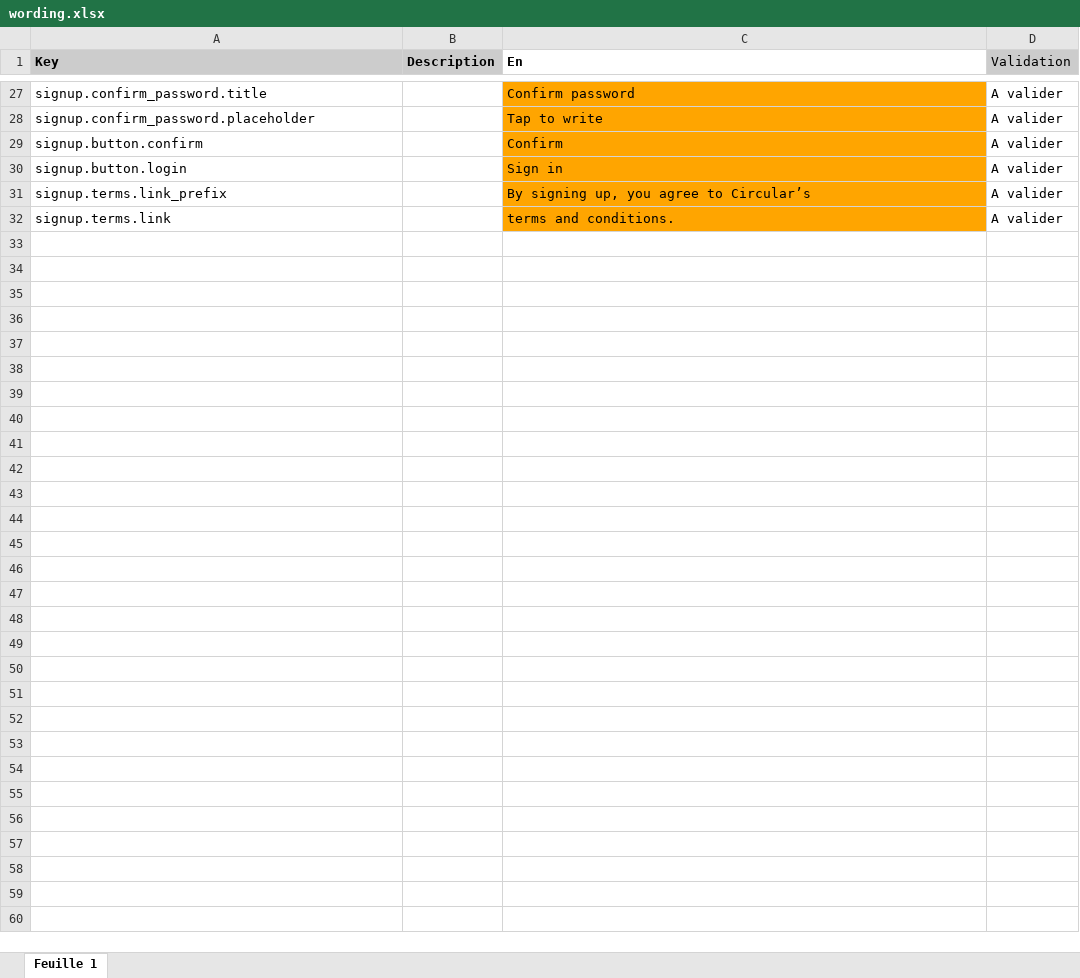
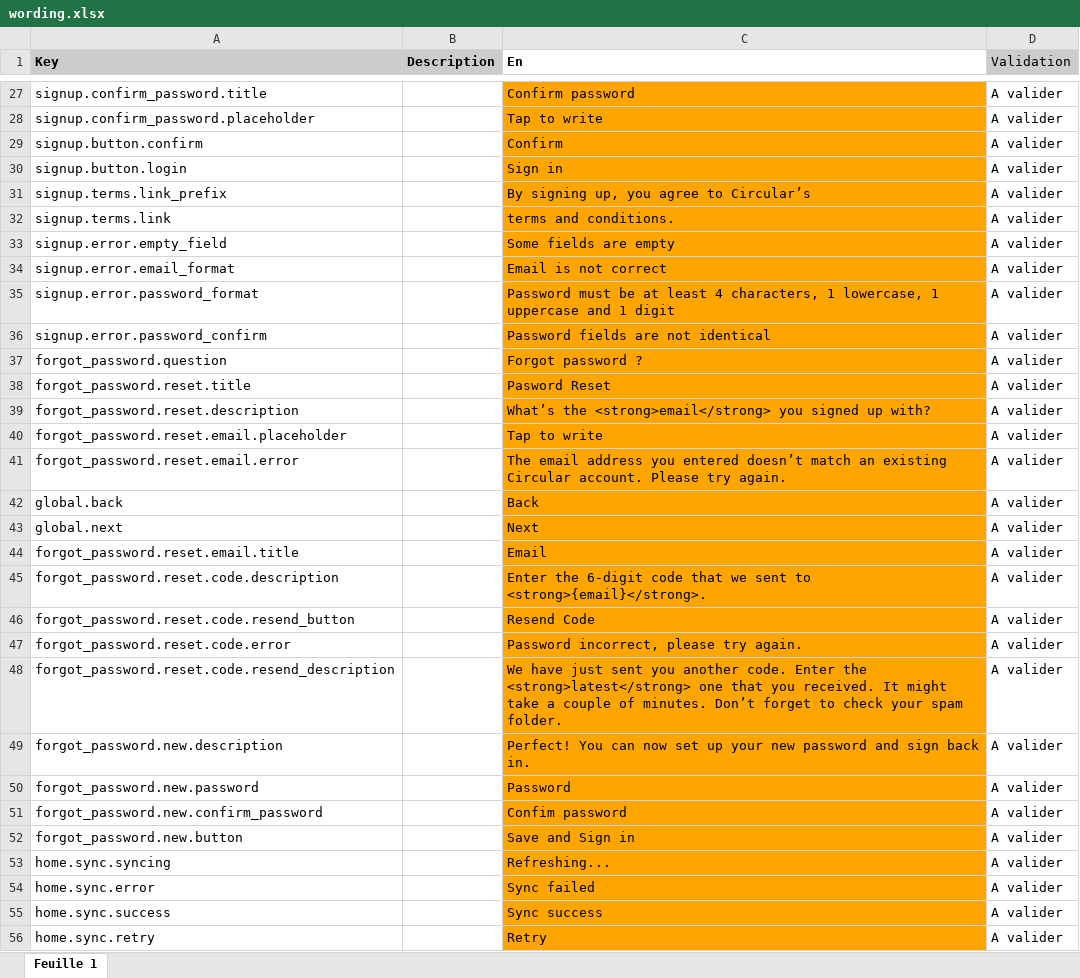
Before and after one commit to aichannode/circular-ring, an Excel workbook: wording.xlsx, sheet Feuille 1, drawn as a sheet; only a part is shown, gaps mark what is left out; values as stored, in another font and other column widths than the file's, no borders; charts and pictures not drawn; the diff names each change by its address in the sheet, - before the commit and + after, or states it on an @@ line.

Commit message:
Email password screen ok

```diff
--- a/wording.xlsx (sheet Feuille 1)
+++ b/wording.xlsx (sheet Feuille 1)
+row 33: signup.error.empty_field |  | Some fields are empty | A valider
+row 34: signup.error.email_format |  | Email is not correct | A valider
+row 35: signup.error.password_format |  | Password must be at least 4 characters, 1 lowercase, 1 uppercase and 1 digit | A valider
+row 36: signup.error.password_confirm |  | Password fields are not identical | A valider
+row 37: forgot_password.question |  | Forgot password ? | A valider
+row 38: forgot_password.reset.title |  | Pasword Reset | A valider
+row 39: forgot_password.reset.description |  | What’s the <strong>email</strong> you signed up with? | A valider
+row 40: forgot_password.reset.email.placeholder |  | Tap to write | A valider
+row 41: forgot_password.reset.email.error |  | The email address you entered doesn’t match an existing Circular account. Please try again. | A valider
+row 42: global.back |  | Back | A valider
+row 43: global.next |  | Next | A valider
+row 44: forgot_password.reset.email.title |  | Email | A valider
+row 45: forgot_password.reset.code.description |  | Enter the 6-digit code that we sent to <strong>{email}</strong>. | A valider
+row 46: forgot_password.reset.code.resend_button |  | Resend Code | A valider
+row 47: forgot_password.reset.code.error |  | Password incorrect, please try again. | A valider
+row 48: forgot_password.reset.code.resend_description |  | We have just sent you another code. Enter the <strong>latest</strong> one that you received. It might take a couple of minutes. Don’t forget to check your spam folder. | A valider
+row 49: forgot_password.new.description |  | Perfect! You can now set up your new password and sign back in. | A valider
+row 50: forgot_password.new.password |  | Password | A valider
+row 51: forgot_password.new.confirm_password |  | Confim password | A valider
+row 52: forgot_password.new.button |  | Save and Sign in | A valider
+row 53: home.sync.syncing |  | Refreshing... | A valider
+row 54: home.sync.error |  | Sync failed | A valider
+row 55: home.sync.success |  | Sync success | A valider
+row 56: home.sync.retry |  | Retry | A valider
```
Also changed, not shown: 14 other files.
